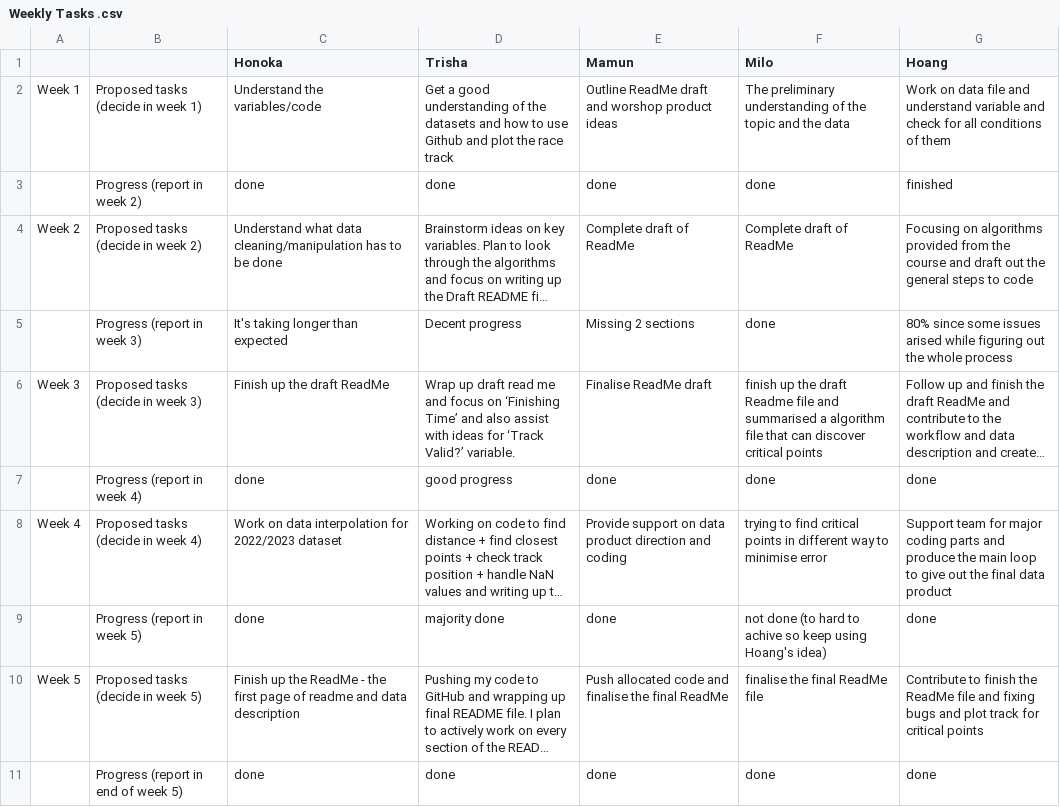
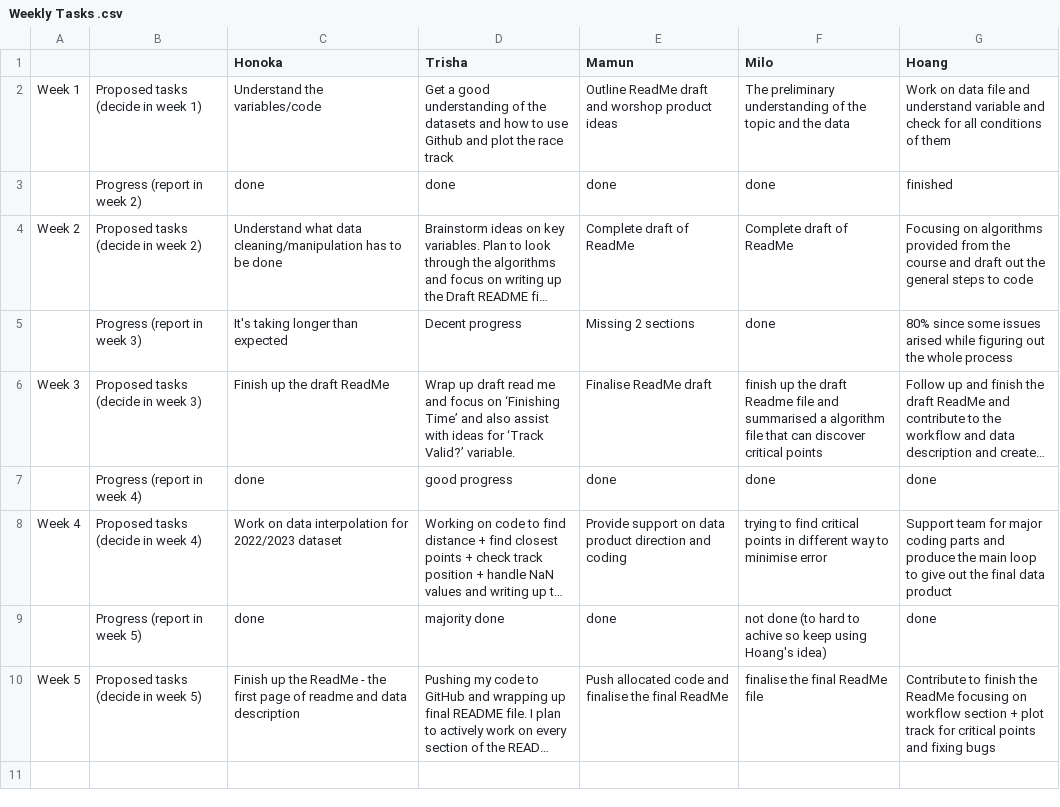
Before and after one commit to trishakarki667/DATA3001-data-racing-4, a CSV file: Weekly Tasks .csv, drawn as a sheet; long unchanged cells end in …; the diff names each change by its address in the sheet, - before the commit and + after, or states it on an @@ line.

Commit message:
Update Weekly Tasks .csv

```diff
--- a/Weekly Tasks .csv
+++ b/Weekly Tasks .csv
-G10 (Hoang): …the ReadMe file and fixing bugs and plot track for critical points
+G10 (Hoang): …the ReadMe focusing on workflow section + plot track for critical points and fixing bugs
-row 11:  | Progress (report in end of week 5) | done | done | done | done | done
```
